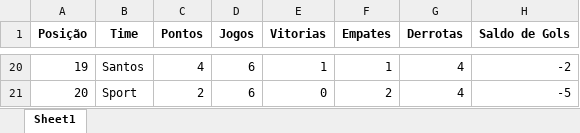
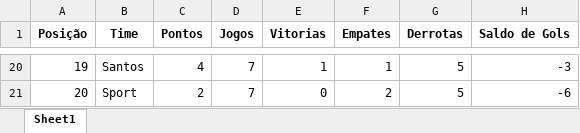
Before and after one commit to dapontepinheiro/Dashboard-Brasileirao, an Excel workbook: dados/TabelaBrasileirao.xlsx, sheet Sheet1, drawn as a sheet; only a part is shown, gaps mark what is left out; values as stored, in another font and other column widths than the file's, no borders; the diff covers the shown part only; the diff names each change by its address in the sheet, - before the commit and + after, or states it on an @@ line.

```diff
--- a/dados/TabelaBrasileirao.xlsx (sheet Sheet1)
+++ b/dados/TabelaBrasileirao.xlsx (sheet Sheet1)
-D20:D21 (Jogos): 6
+D20:D21 (Jogos): 7
-G20:G21 (Derrotas): 4
+G20:G21 (Derrotas): 5
-H20 (Saldo de Gols): -2
+H20 (Saldo de Gols): -3
-H21 (Saldo de Gols): -5
+H21 (Saldo de Gols): -6
```
Also changed, not shown: 81 edited cells elsewhere in this sheet, dados/EstatisticasDosJogadores.xlsx, dados/Jogadores.xlsx, 3 other files.
